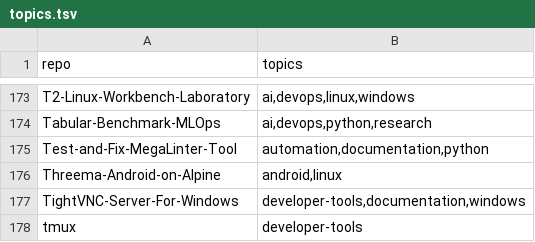
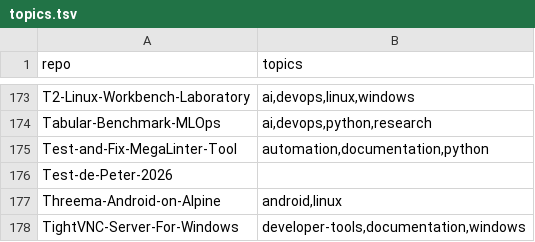
Before and after one commit to valorisa/Github-Portfolio-Taxonomy, a TSV file: inventory/topics.tsv, drawn as a sheet; only a part is shown, gaps mark what is left out; the shorter side is filled out with more unchanged rows; the diff names each change by its address in the sheet, - before the commit and + after, or states it on an @@ line.

```diff
--- a/inventory/topics.tsv
+++ b/inventory/topics.tsv
+row 176: Test-de-Peter-2026
```
Also changed, not shown: 4 other files.
